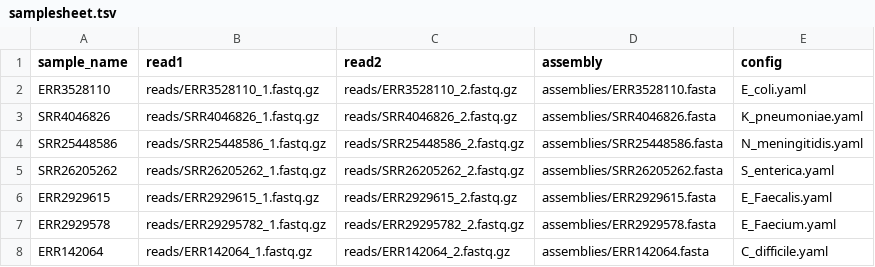
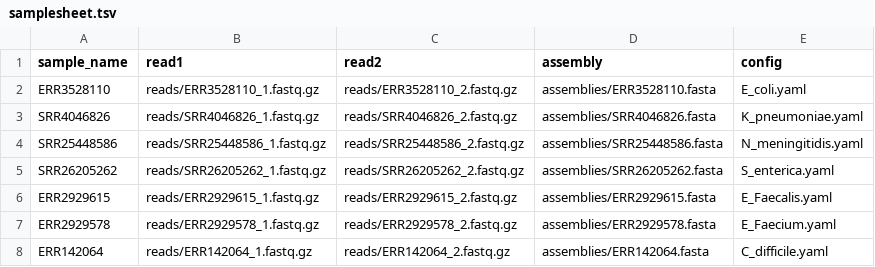
Before and after one commit to ssi-dk/ssi_analysis_utility, a TSV file: src/mmaseq/data/samplesheet.tsv, drawn as a sheet.

Commit message:
Support of read type or assembly based analysis
* Removed read type support for kmerconsensus, samtools and co
* Reverted SNP, Deletion, and repeat ID back to only PR support
* SR KMER aligner no longer produces a sam
* Corrected samplesheet read paths for E_faecium, as a check for read type depends on its files existing
* Added error MSG to read-path check
* Corrected read_type paths in some rules placed in analysis.smk
* Migrated deletion identifier to analysis.smk, as it ONLY support output by Paired Reads
* Removed Preprocessing.smk, as being read type independent, several rules can go back to analysis.smk

```diff
--- a/src/mmaseq/data/samplesheet.tsv
+++ b/src/mmaseq/data/samplesheet.tsv
@@ -6,3 +6,3 @@ SRR26205262	reads/SRR26205262_1.fastq.gz	reads/SRR26205262_2.fastq.gz	assemblies
 ERR2929615	reads/ERR2929615_1.fastq.gz	reads/ERR2929615_2.fastq.gz	assemblies/ERR2929615.fasta	E_Faecalis.yaml
-ERR2929578	reads/ERR29295782_1.fastq.gz	reads/ERR29295782_2.fastq.gz	assemblies/ERR2929578.fasta	E_Faecium.yaml
+ERR2929578	reads/ERR2929578_1.fastq.gz	reads/ERR2929578_2.fastq.gz	assemblies/ERR2929578.fasta	E_Faecium.yaml
 ERR142064	reads/ERR142064_1.fastq.gz	reads/ERR142064_2.fastq.gz	assemblies/ERR142064.fasta	C_difficile.yaml
```
Also changed, not shown: 10 other files.
